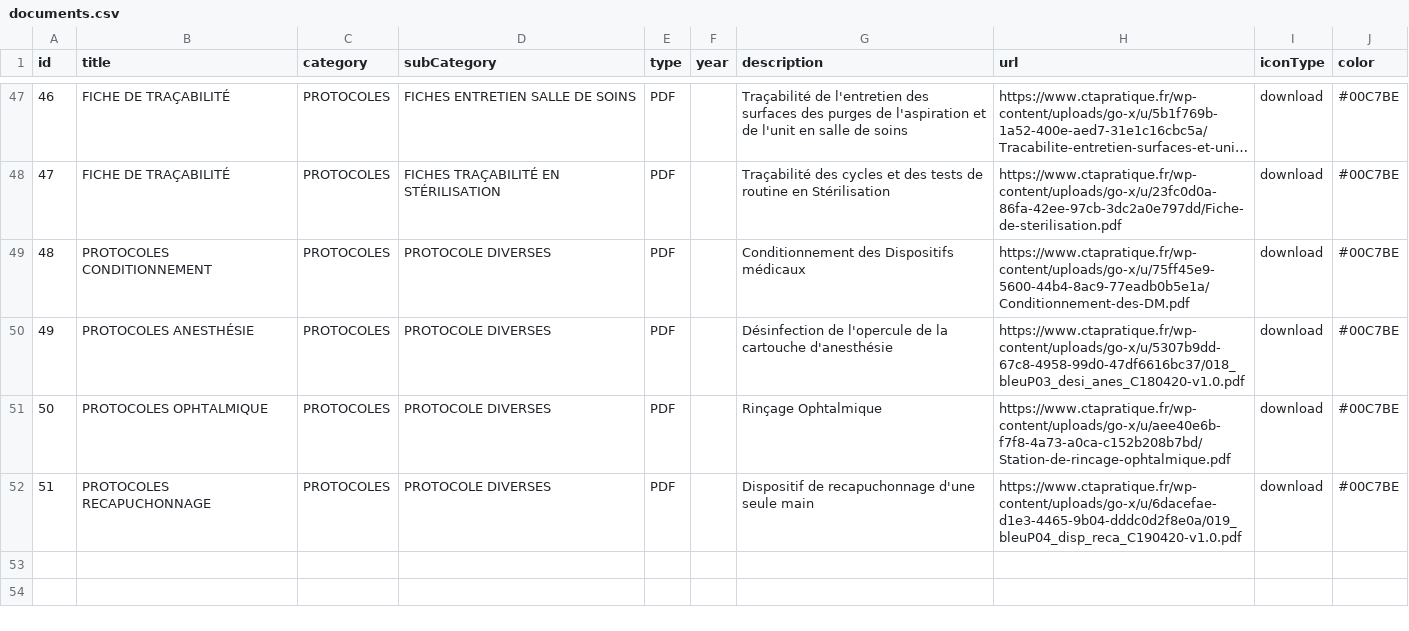
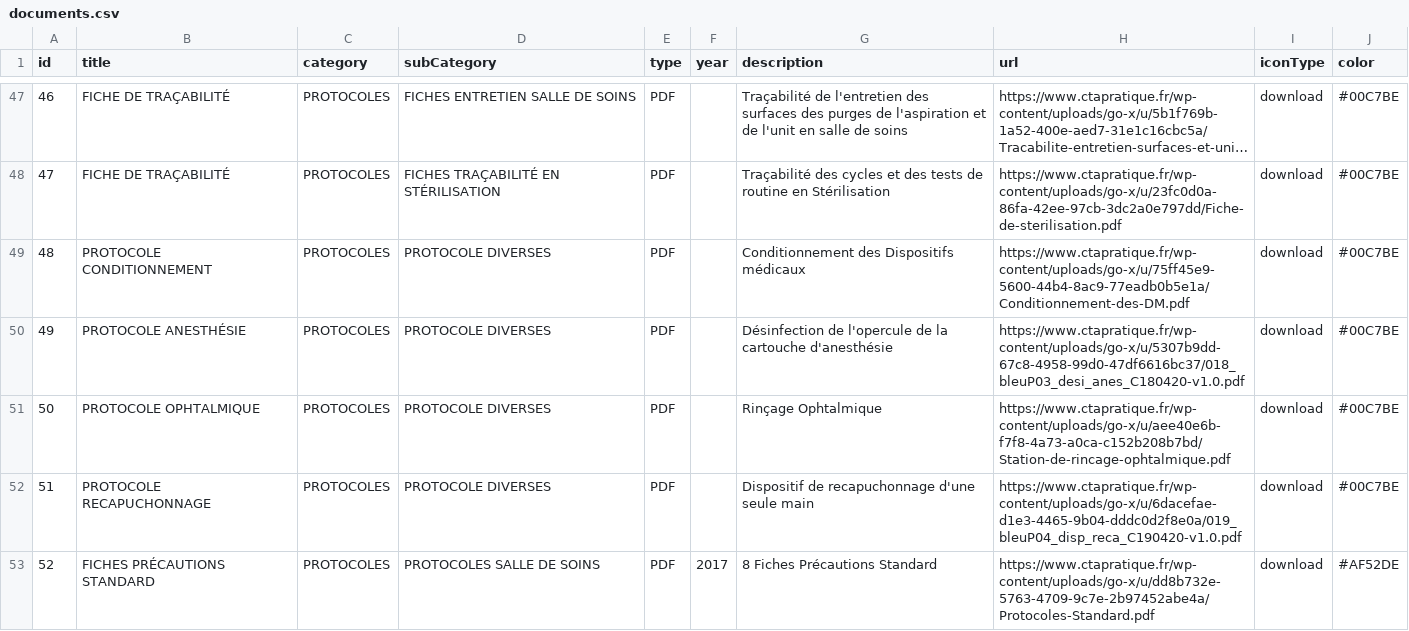
Before and after one commit to alexandreshenouda/ctapratique, a CSV file: assets/documents.csv, drawn as a sheet; only a part is shown, gaps mark what is left out; long unchanged cells end in ….

Commit message:
Update documents.csv

```diff
--- a/assets/documents.csv
+++ b/assets/documents.csv
@@ -48,5 +48,6 @@ id,title,category,subCategory,type,year,description,url,iconType,color
 47,FICHE DE TRAÇABILITÉ,PROTOCOLES,FICHES TRAÇABILITÉ EN STÉRILISATION,PDF,,Traçabilité des cycles et des tests de routine en Stérilisation,https://www.ctapratique.fr/wp-content/uploads/go-x/u/23fc0d0a-86fa-42ee-97cb-3dc2a0e797dd/Fiche-de-sterilisation.pdf,download,#00C7BE
-48,PROTOCOLES CONDITIONNEMENT,PROTOCOLES,PROTOCOLE DIVERSES,PDF,,Conditionnement des Dispositifs médicaux,https://www.ctapratique.fr/wp-content/uploads/go-x/u/75ff45e9-5600-44b4-8ac9-77eadb0b5e1a/Conditionnement-des-DM.pdf,download,#00C7BE
-49,PROTOCOLES ANESTHÉSIE,PROTOCOLES,PROTOCOLE DIVERSES,PDF,,Désinfection de l'opercule de la cartouche d'anesthésie,https://www.ctapratique.fr/wp-content/uploads/go-x/u/5307b9dd-67c8-4958-99d0-47df6616bc37/018_bleuP03_desi_anes_C180420-v1.0.pdf,download,#00C7BE
-50,PROTOCOLES OPHTALMIQUE,PROTOCOLES,PROTOCOLE DIVERSES,PDF,,Rinçage Ophtalmique,https://www.ctapratique.fr/wp-content/uploads/go-x/u/aee40e6b-f7f8-4a73-a0ca-c152b208b7bd/Station-de-rincage-ophtalmique.pdf,download,#00C7BE
-51,PROTOCOLES RECAPUCHONNAGE,PROTOCOLES,PROTOCOLE DIVERSES,PDF,,Dispositif de recapuchonnage d'une seule main,https://www.ctapratique.fr/wp-content/uploads/go-x/u/6dacefae-d1e3-4465-9b04-dddc0d2f8e0a/019_bleuP04_disp_reca_C190420-v1.0.pdf,download,#00C7BE
+48,PROTOCOLE CONDITIONNEMENT,PROTOCOLES,PROTOCOLE DIVERSES,PDF,,Conditionnement des Dispositifs médicaux,https://www.ctapratique.fr/wp-content/uploads/go-x/u/75ff45e9-5600-44b4-8ac9-77eadb0b5e1a/Conditionnement-des-DM.pdf,download,#00C7BE
+49,PROTOCOLE ANESTHÉSIE,PROTOCOLES,PROTOCOLE DIVERSES,PDF,,Désinfection de l'opercule de la cartouche d'anesthésie,https://www.ctapratique.fr/wp-content/uploads/go-x/u/5307b9dd-67c8-4958-99d0-47df6616bc37/018_bleuP03_desi_anes_C180420-v1.0.pdf,download,#00C7BE
+50,PROTOCOLE OPHTALMIQUE,PROTOCOLES,PROTOCOLE DIVERSES,PDF,,Rinçage Ophtalmique,https://www.ctapratique.fr/wp-content/uploads/go-x/u/aee40e6b-f7f8-4a73-a0ca-c152b208b7bd/Station-de-rincage-ophtalmique.pdf,download,#00C7BE
+51,PROTOCOLE RECAPUCHONNAGE,PROTOCOLES,PROTOCOLE DIVERSES,PDF,,Dispositif de recapuchonnage d'une seule main,https://www.ctapratique.fr/wp-content/uploads/go-x/u/6dacefae-d1e3-4465-9b04-dddc0d2f8e0a/019_bleuP04_disp_reca_C190420-v1.0.pdf,download,#00C7BE
+52,FICHES PRÉCAUTIONS STANDARD,PROTOCOLES,PROTOCOLES SALLE DE SOINS,PDF,2017,8 Fiches Précautions Standard,https://www.ctapratique.fr/wp-content/uploads/go-x/u/dd8b732e-5763-4709-9c7e-2b97452abe4a/Protocoles-Standard.pdf,download,#AF52DE
```
